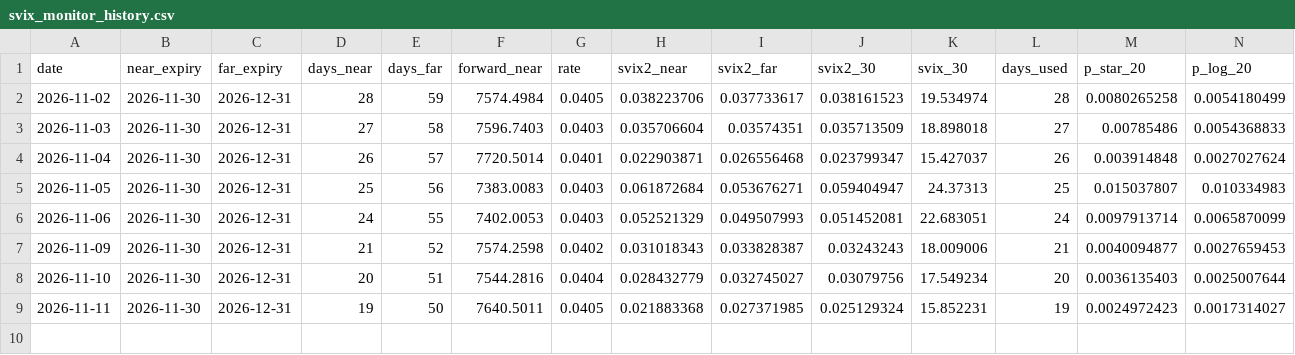
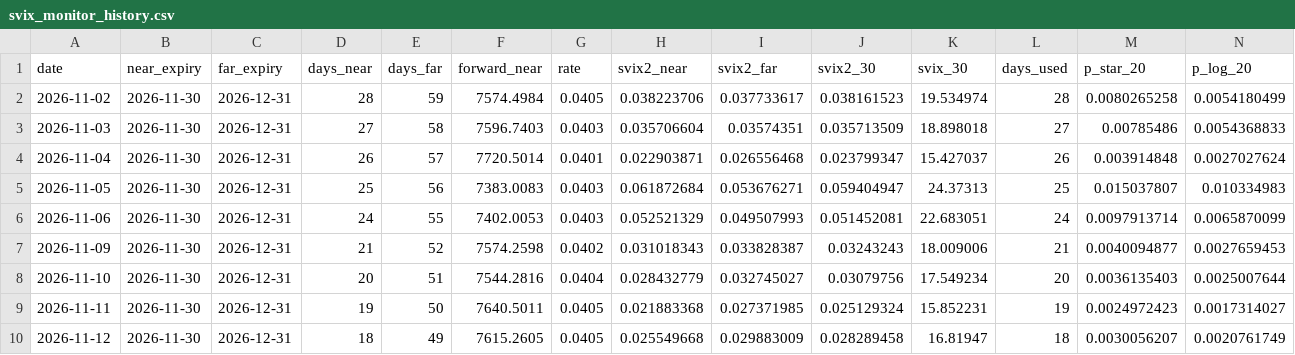
Before and after one commit to Gonzalorrd/svix-crash-monitor, a CSV file: svix_monitor_history.csv, drawn as a sheet; only a part is shown; rows hold the shown columns only; the diff names each change by its address in the sheet, - before the commit and + after, or states it on an @@ line.

```diff
--- a/svix_monitor_history.csv
+++ b/svix_monitor_history.csv
+row 10: 2026-11-12 | 2026-11-30 | 2026-12-31 | 18 | 49 | 7615.2605 | 0.0405 | 0.025549668 | 0.029883009 | 0.028289458 | 16.81947 | 18 | 0.0030056207 | 0.0020761749
```
